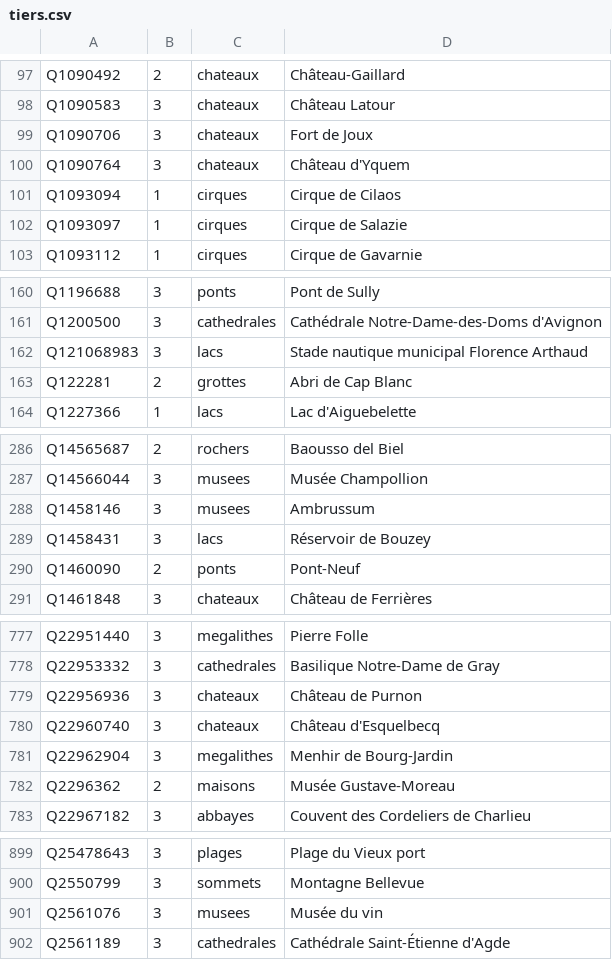
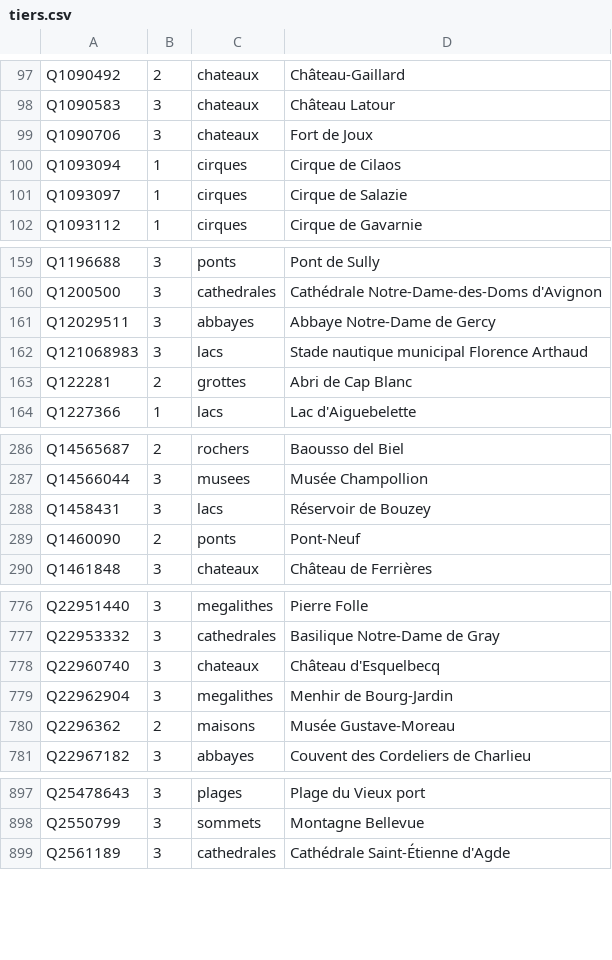
Before and after one commit to alexnr10/roam, a CSV file: pipeline/data/manual/tiers.csv, drawn as a sheet; only a part is shown, gaps mark what is left out; removed rows and columns are numbered as before the commit, all else as after; the diff covers the shown part only; the diff names each change by its address in the sheet, - before the commit and + after, or states it on an @@ line.

```diff
--- a/pipeline/data/manual/tiers.csv
+++ b/pipeline/data/manual/tiers.csv
-row 100: Q1090764 | 3 | chateaux | Château d'Yquem
+row 161: Q12029511 | 3 | abbayes | Abbaye Notre-Dame de Gercy
-row 288: Q1458146 | 3 | musees | Ambrussum
-row 779: Q22956936 | 3 | chateaux | Château de Purnon
-row 901: Q2561076 | 3 | musees | Musée du vin
```
Also changed, not shown: 2 added rows, 6 removed rows and 4 edited cells elsewhere in this file, pipeline/data/manual/decisions.csv, pipeline/data/manual/themes.csv.
